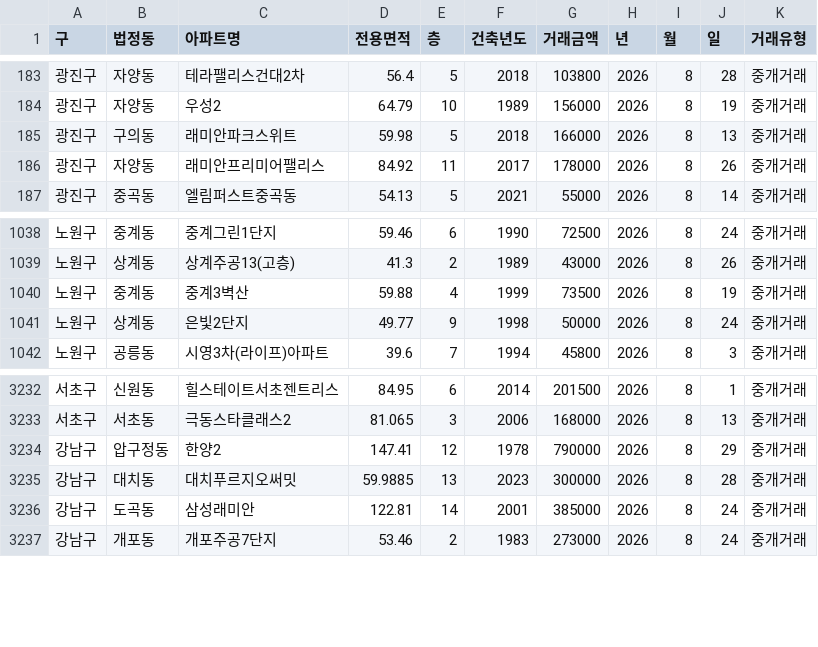
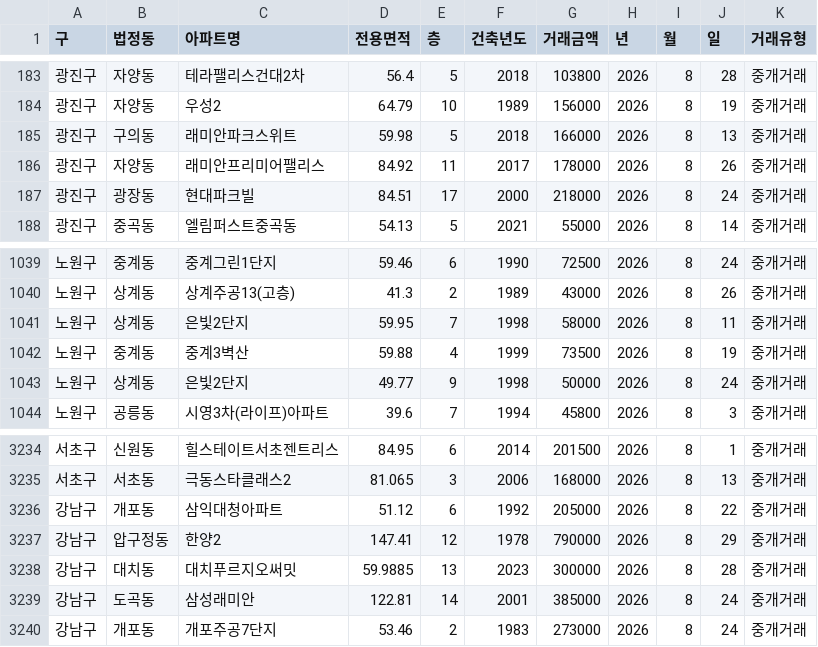
Before and after one commit to sean794/Real-Estate, a CSV file: data/apt_trade/202608.csv, drawn as a sheet; only a part is shown, gaps mark what is left out.

```diff
--- a/data/apt_trade/202608.csv
+++ b/data/apt_trade/202608.csv
@@ -186,2 +186,3 @@
 광진구,자양동,래미안프리미어팰리스,84.92,11,2017,178000,2026,8,26,중개거래
+광진구,광장동,현대파크빌,84.51,17,2000,218000,2026,8,24,중개거래
 광진구,중곡동,엘림퍼스트중곡동,54.13,5,2021,55000,2026,8,14,중개거래
@@ -1039,2 +1040,3 @@
 노원구,상계동,상계주공13(고층),41.3,2,1989,43000,2026,8,26,중개거래
+노원구,상계동,은빛2단지,59.95,7,1998,58000,2026,8,11,중개거래
 노원구,중계동,중계3벽산,59.88,4,1999,73500,2026,8,19,중개거래
@@ -3233,2 +3235,3 @@
 서초구,서초동,극동스타클래스2,81.065,3,2006,168000,2026,8,13,중개거래
+강남구,개포동,삼익대청아파트,51.12,6,1992,205000,2026,8,22,중개거래
 강남구,압구정동,한양2,147.41,12,1978,790000,2026,8,29,중개거래
```
Also changed, not shown: docs/data/apt_trade/202608.csv, 3 other files.
